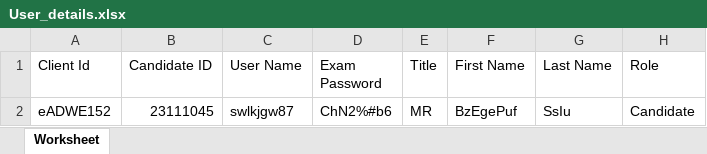
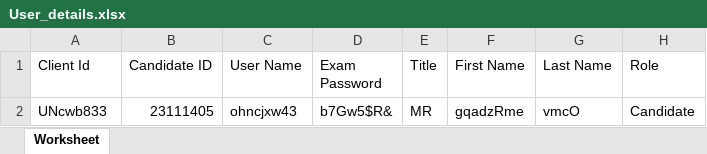
Before and after one commit to RaghuCPatel/Elumina, an Excel workbook: download/User_details.xlsx, sheet Worksheet, drawn as a sheet; values as stored, in another font and other column widths than the file's, no borders; removed rows and columns are numbered as before the commit, all else as after; the diff names each change by its address in the sheet, - before the commit and + after, or states it on an @@ line.

```diff
--- a/download/User_details.xlsx (sheet Worksheet)
+++ b/download/User_details.xlsx (sheet Worksheet)
-row 2: eADWE152 | 23111045 | swlkjgw87 | ChN2%#b6 | MR | BzEgePuf | SsIu | Candidate
+row 2: UNcwb833 | 23111405 | ohncjxw43 | b7Gw5$R& | MR | gqadzRme | vmcO | Candidate
```
Also changed, not shown: download/ExamID.xlsx, download/MarkerExamID.xlsx, 8 other files.
